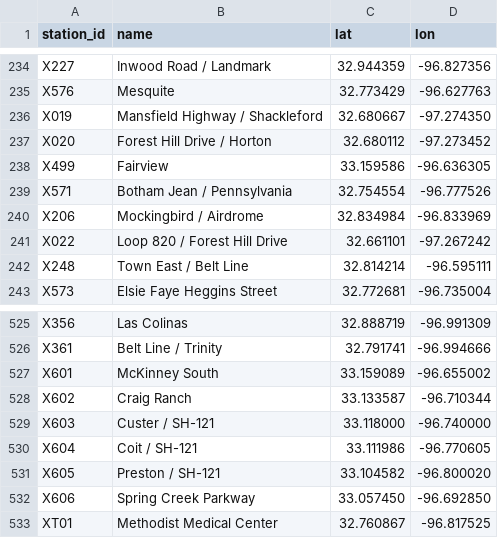
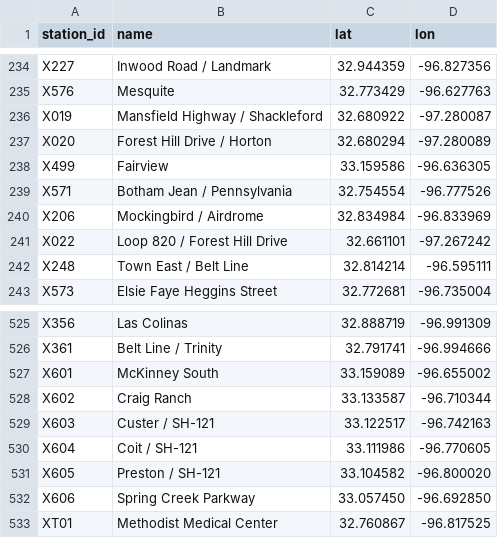
Before and after one commit to dgoodenough/dfw-transit, a CSV file: network/stations.csv, drawn as a sheet; only a part is shown, gaps mark what is left out.

```diff
--- a/network/stations.csv
+++ b/network/stations.csv
@@ -235,4 +235,4 @@ X227,Inwood Road / Landmark,32.944359,-96.827356
 X576,Mesquite,32.773429,-96.627763
-X019,Mansfield Highway / Shackleford,32.680667,-97.274350
-X020,Forest Hill Drive / Horton,32.680112,-97.273452
+X019,Mansfield Highway / Shackleford,32.680922,-97.280087
+X020,Forest Hill Drive / Horton,32.680294,-97.280089
 X499,Fairview,33.159586,-96.636305
@@ -528,3 +528,3 @@ X601,McKinney South,33.159089,-96.655002
 X602,Craig Ranch,33.133587,-96.710344
-X603,Custer / SH-121,33.118000,-96.740000
+X603,Custer / SH-121,33.122517,-96.742163
 X604,Coit / SH-121,33.111986,-96.770605
```
Also changed, not shown: network/line_segments.csv, network/transfers.csv, 12 other files.
